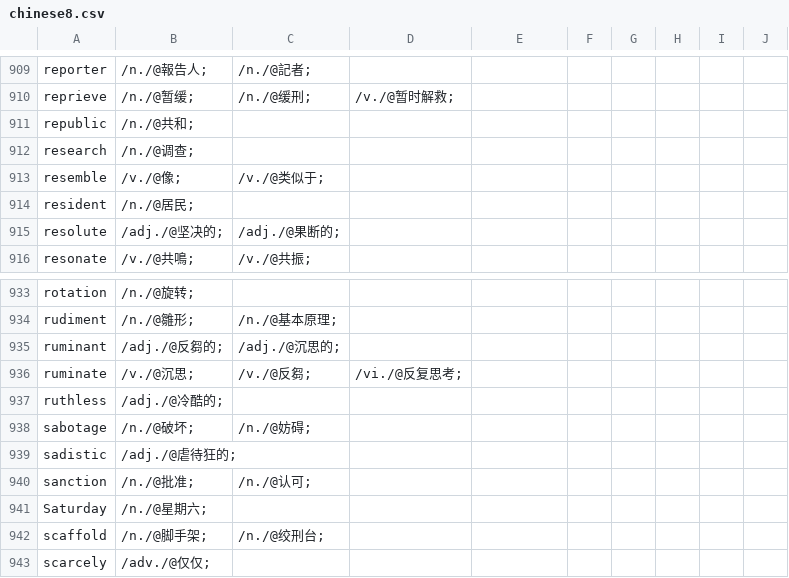
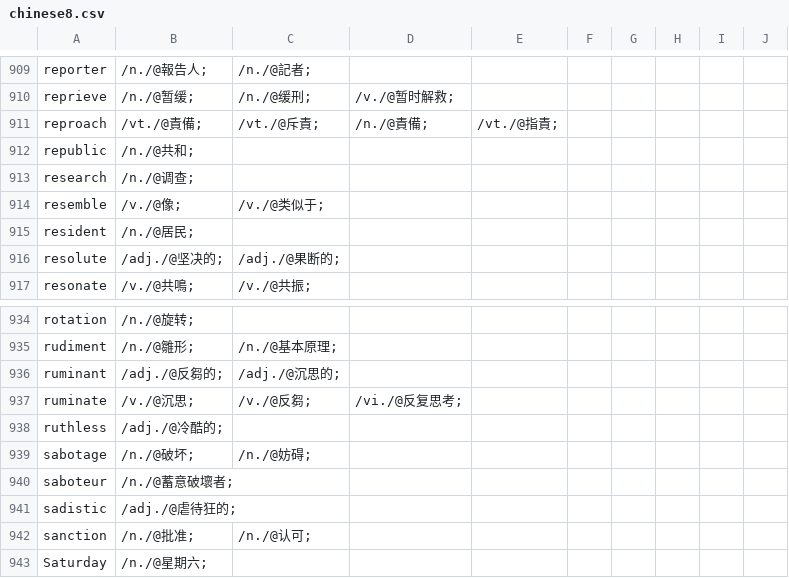
Before and after one commit to yhnnd/wordlab, a CSV file: Files/lang/ch/chinese8.csv, drawn as a sheet; only a part is shown, gaps mark what is left out; the shorter side is filled out with more unchanged rows; the diff names each change by its address in the sheet, - before the commit and + after, or states it on an @@ line.

```diff
--- a/Files/lang/ch/chinese8.csv
+++ b/Files/lang/ch/chinese8.csv
+row 911: reproach | /vt./@責備; | /vt./@斥責; | /n./@責備; | /vt./@指責;
+row 940: saboteur | /n./@蓄意破壞者;
```
Also changed, not shown: Files/lang/ch/chinese10.csv, Files/lang/ch/chinese4.csv, 11 other files.
